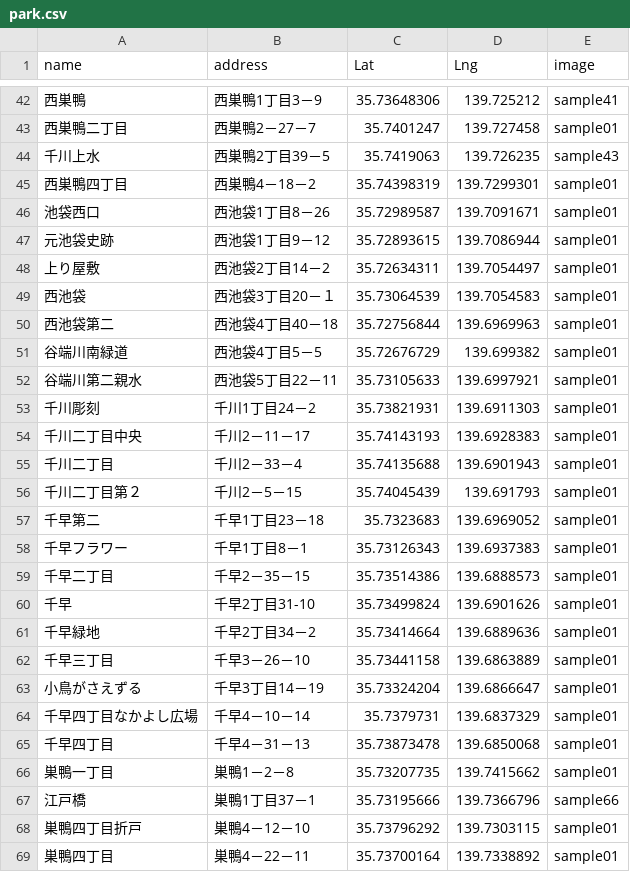
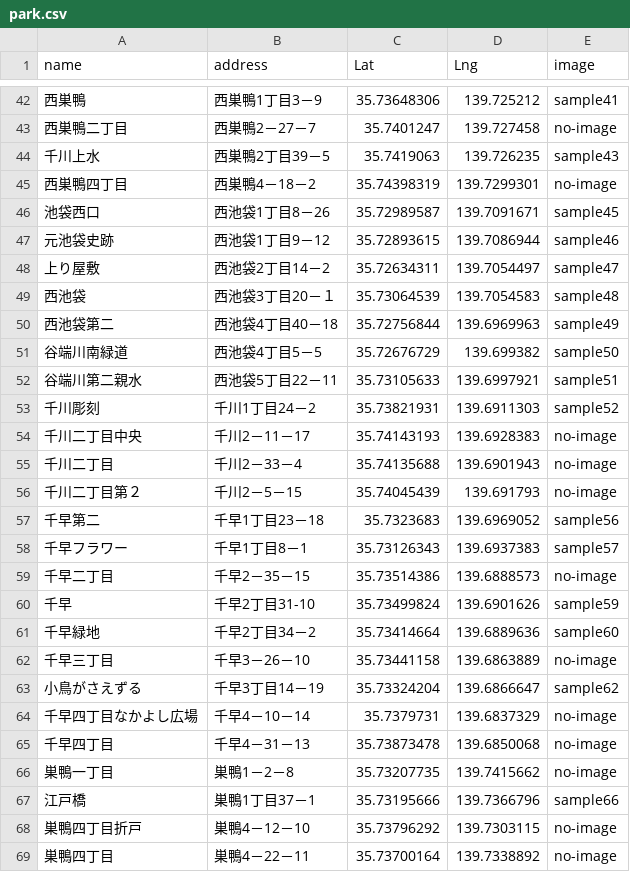
Before and after one commit to xiushu53/map_sample, a CSV file: park.csv, drawn as a sheet; only a part is shown, gaps mark what is left out; the diff covers the shown part only.

```diff
--- a/park.csv
+++ b/park.csv
@@ -42,28 +42,28 @@ name,address,Lat,Lng,image
 西巣鴨,西巣鴨1丁目3－9,35.73648306,139.725212,sample41
-西巣鴨二丁目,西巣鴨2－27－7,35.7401247,139.727458,sample01
+西巣鴨二丁目,西巣鴨2－27－7,35.7401247,139.727458,no-image
 千川上水,西巣鴨2丁目39－5,35.7419063,139.726235,sample43
-西巣鴨四丁目,西巣鴨4－18－2,35.74398319,139.7299301,sample01
-池袋西口,西池袋1丁目8－26,35.72989587,139.7091671,sample01
-元池袋史跡,西池袋1丁目9－12,35.72893615,139.7086944,sample01
-上り屋敷,西池袋2丁目14－2,35.72634311,139.7054497,sample01
-西池袋,西池袋3丁目20－１,35.73064539,139.7054583,sample01
-西池袋第二,西池袋4丁目40－18,35.72756844,139.6969963,sample01
-谷端川南緑道,西池袋4丁目5－5,35.72676729,139.699382,sample01
-谷端川第二親水,西池袋5丁目22－11,35.73105633,139.6997921,sample01
-千川彫刻,千川1丁目24－2,35.73821931,139.6911303,sample01
-千川二丁目中央,千川2－11－17,35.74143193,139.6928383,sample01
-千川二丁目,千川2－33－4,35.74135688,139.6901943,sample01
-千川二丁目第２,千川2－5－15,35.74045439,139.691793,sample01
-千早第二,千早1丁目23－18,35.7323683,139.6969052,sample01
-千早フラワー,千早1丁目8－1,35.73126343,139.6937383,sample01
-千早二丁目,千早2－35－15,35.73514386,139.6888573,sample01
-千早,千早2丁目31-10,35.73499824,139.6901626,sample01
-千早緑地,千早2丁目34－2,35.73414664,139.6889636,sample01
-千早三丁目,千早3－26－10,35.73441158,139.6863889,sample01
-小鳥がさえずる,千早3丁目14－19,35.73324204,139.6866647,sample01
-千早四丁目なかよし広場,千早4－10－14,35.7379731,139.6837329,sample01
-千早四丁目,千早4－31－13,35.73873478,139.6850068,sample01
-巣鴨一丁目,巣鴨1－2－8,35.73207735,139.7415662,sample01
+西巣鴨四丁目,西巣鴨4－18－2,35.74398319,139.7299301,no-image
+池袋西口,西池袋1丁目8－26,35.72989587,139.7091671,sample45
+元池袋史跡,西池袋1丁目9－12,35.72893615,139.7086944,sample46
+上り屋敷,西池袋2丁目14－2,35.72634311,139.7054497,sample47
+西池袋,西池袋3丁目20－１,35.73064539,139.7054583,sample48
+西池袋第二,西池袋4丁目40－18,35.72756844,139.6969963,sample49
+谷端川南緑道,西池袋4丁目5－5,35.72676729,139.699382,sample50
+谷端川第二親水,西池袋5丁目22－11,35.73105633,139.6997921,sample51
+千川彫刻,千川1丁目24－2,35.73821931,139.6911303,sample52
+千川二丁目中央,千川2－11－17,35.74143193,139.6928383,no-image
+千川二丁目,千川2－33－4,35.74135688,139.6901943,no-image
+千川二丁目第２,千川2－5－15,35.74045439,139.691793,no-image
+千早第二,千早1丁目23－18,35.7323683,139.6969052,sample56
+千早フラワー,千早1丁目8－1,35.73126343,139.6937383,sample57
+千早二丁目,千早2－35－15,35.73514386,139.6888573,no-image
+千早,千早2丁目31-10,35.73499824,139.6901626,sample59
+千早緑地,千早2丁目34－2,35.73414664,139.6889636,sample60
+千早三丁目,千早3－26－10,35.73441158,139.6863889,no-image
+小鳥がさえずる,千早3丁目14－19,35.73324204,139.6866647,sample62
+千早四丁目なかよし広場,千早4－10－14,35.7379731,139.6837329,no-image
+千早四丁目,千早4－31－13,35.73873478,139.6850068,no-image
+巣鴨一丁目,巣鴨1－2－8,35.73207735,139.7415662,no-image
 江戸橋,巣鴨1丁目37－1,35.73195666,139.7366796,sample66
-巣鴨四丁目折戸,巣鴨4－12－10,35.73796292,139.7303115,sample01
-巣鴨四丁目,巣鴨4－22－11,35.73700164,139.7338892,sample01
+巣鴨四丁目折戸,巣鴨4－12－10,35.73796292,139.7303115,no-image
+巣鴨四丁目,巣鴨4－22－11,35.73700164,139.7338892,no-image
```
Also changed, not shown: 99 edited cells elsewhere in this file, 40 other files.
